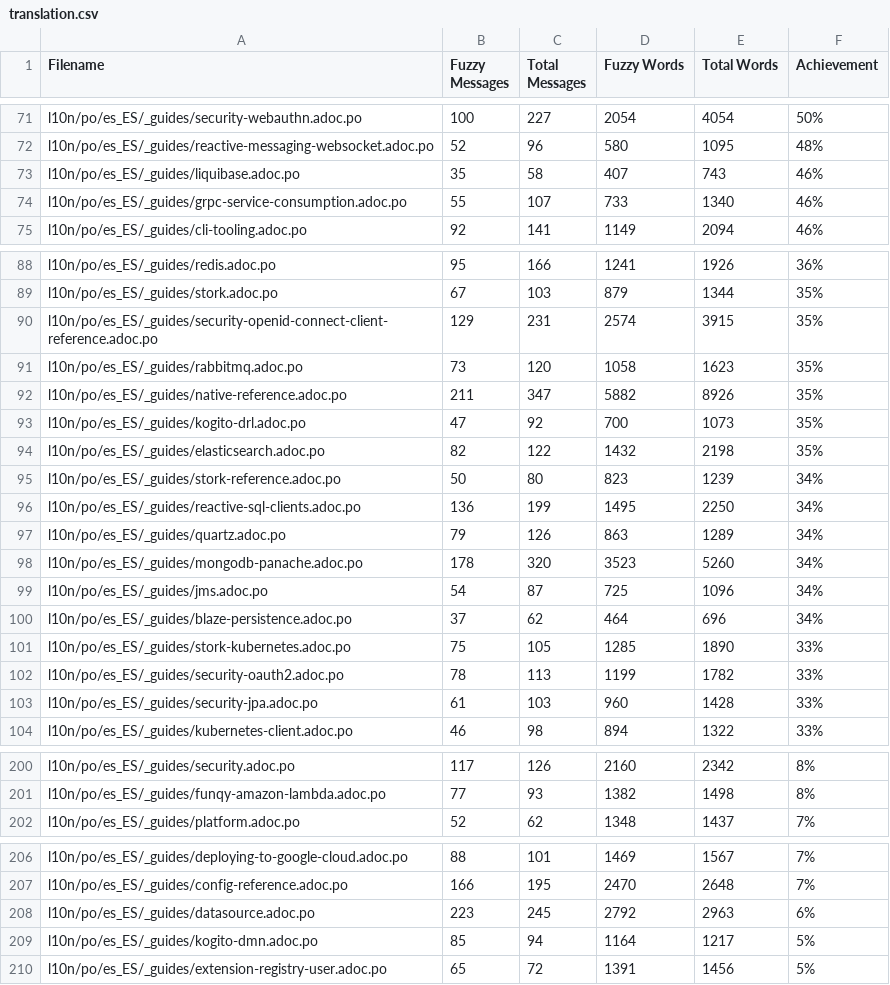
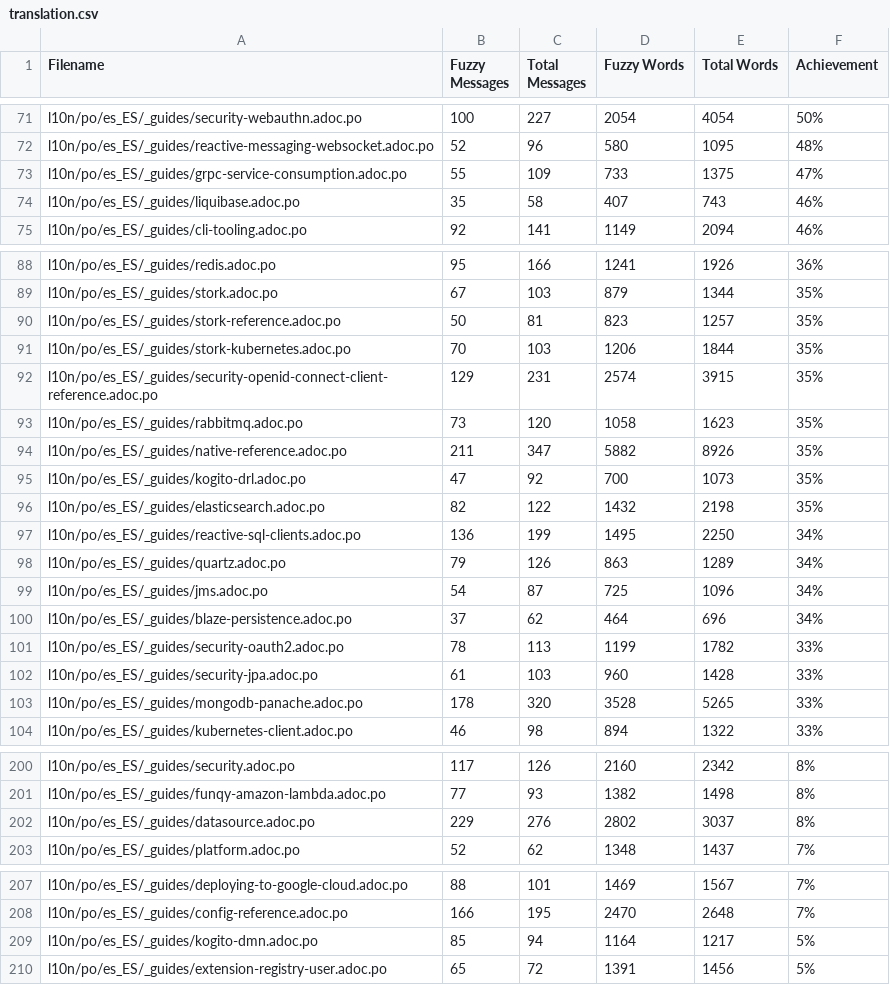
Before and after one commit to quarkusio/pt.quarkus.io, a CSV file: l10n/stats/translation.csv, drawn as a sheet; only a part is shown, gaps mark what is left out; removed rows and columns are numbered as before the commit, all else as after; the diff covers the shown part only; the diff names each change by its address in the sheet, - before the commit and + after, or states it on an @@ line.

Commit message:
Update translation stats

```diff
--- a/l10n/stats/translation.csv
+++ b/l10n/stats/translation.csv
+row 73: l10n/po/es_ES/_guides/grpc-service-consumption.adoc.po | 55 | 109 | 733 | 1375 | 47%
-row 74: l10n/po/es_ES/_guides/grpc-service-consumption.adoc.po | 55 | 107 | 733 | 1340 | 46%
+row 90: l10n/po/es_ES/_guides/stork-reference.adoc.po | 50 | 81 | 823 | 1257 | 35%
+row 91: l10n/po/es_ES/_guides/stork-kubernetes.adoc.po | 70 | 103 | 1206 | 1844 | 35%
-row 95: l10n/po/es_ES/_guides/stork-reference.adoc.po | 50 | 80 | 823 | 1239 | 34%
-row 98: l10n/po/es_ES/_guides/mongodb-panache.adoc.po | 178 | 320 | 3523 | 5260 | 34%
-row 101: l10n/po/es_ES/_guides/stork-kubernetes.adoc.po | 75 | 105 | 1285 | 1890 | 33%
+row 103: l10n/po/es_ES/_guides/mongodb-panache.adoc.po | 178 | 320 | 3528 | 5265 | 33%
+row 202: l10n/po/es_ES/_guides/datasource.adoc.po | 229 | 276 | 2802 | 3037 | 8%
-row 208: l10n/po/es_ES/_guides/datasource.adoc.po | 223 | 245 | 2792 | 2963 | 6%
```
Also changed, not shown: 1 edited cell elsewhere in this file, l10n/stats/translation-sorted-by-fuzzy-words.csv.
